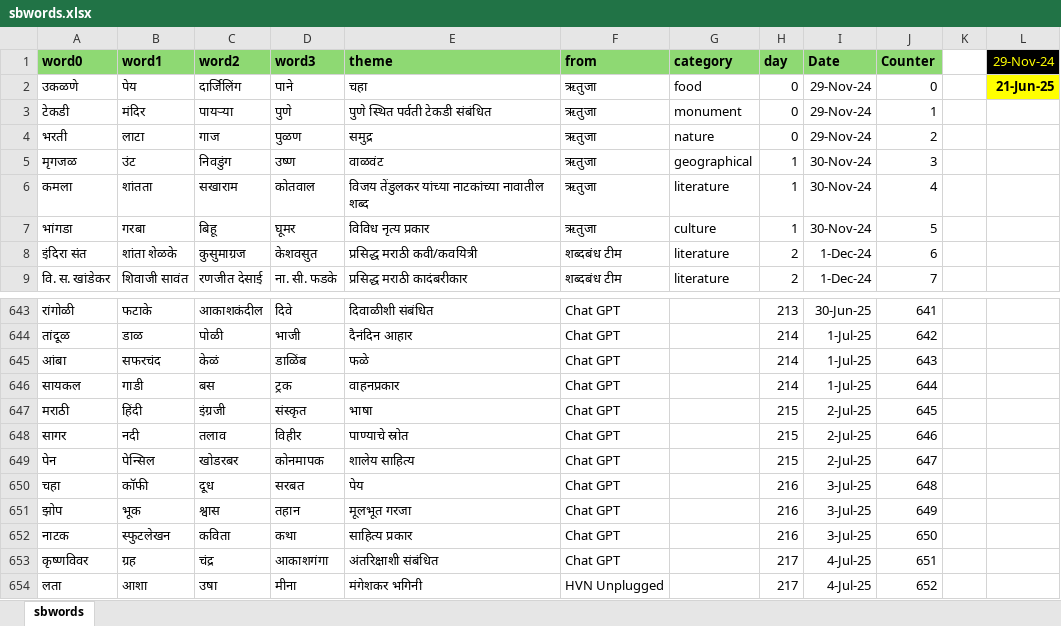
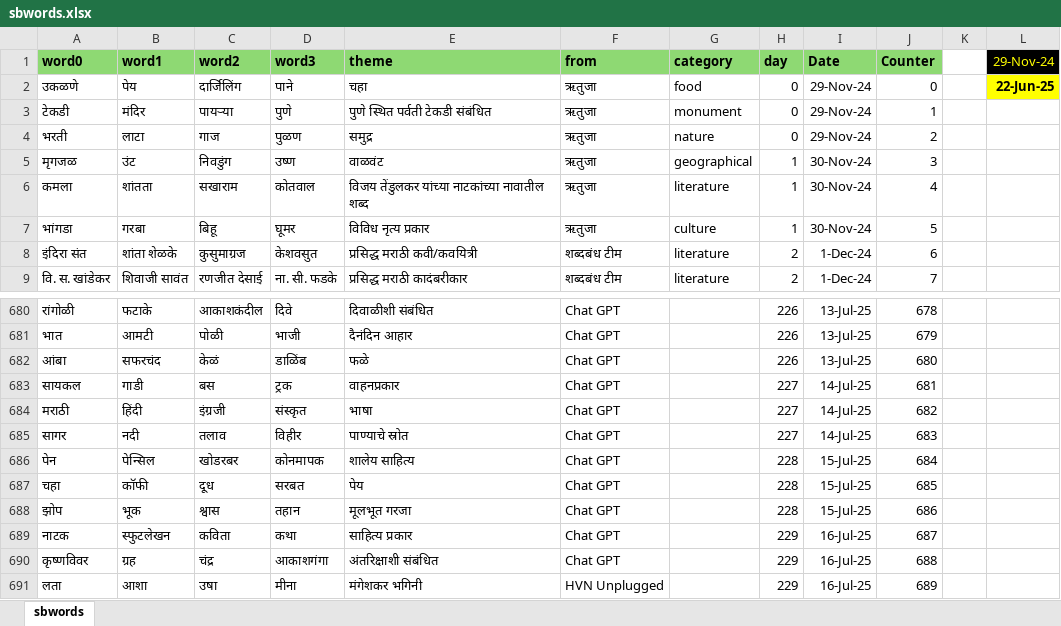
Before and after one commit to hrishinene/shabdakala, an Excel workbook: code/shabdakala/resource/sbwords.xlsx, sheet sbwords, drawn as a sheet; only a part is shown, gaps mark what is left out; values as stored, in another font and other column widths than the file's, no borders; conditional formats not drawn; addresses are those after the commit; the diff covers the shown part only; the diff names each change by its address in the sheet, - before the commit and + after, or states it on an @@ line.

Commit message:
Words change

```diff
--- a/code/shabdakala/resource/sbwords.xlsx (sheet sbwords)
+++ b/code/shabdakala/resource/sbwords.xlsx (sheet sbwords)
-L2 (29-Nov-24): 21-Jun-25
+L2 (29-Nov-24): 22-Jun-25
-H680 (day): 213
+H680 (day): 226
-I680 (Date): 30-Jun-25
+I680 (Date): 13-Jul-25
-J680 (Counter): 641
+J680 (Counter): 678
-A681 (word0): तांदूळ
+A681 (word0): भात
-B681 (word1): डाळ
+B681 (word1): आमटी
-H681:H682 (day): 214
+H681:H682 (day): 226
-I681:I682 (Date): 1-Jul-25
+I681:I682 (Date): 13-Jul-25
-J681 (Counter): 642
+J681 (Counter): 679
-J682 (Counter): 643
+J682 (Counter): 680
-H683 (day): 214
+H683 (day): 227
-I683 (Date): 1-Jul-25
+I683 (Date): 14-Jul-25
-J683 (Counter): 644
+J683 (Counter): 681
-H684:H685 (day): 215
+H684:H685 (day): 227
-I684:I685 (Date): 2-Jul-25
+I684:I685 (Date): 14-Jul-25
-J684 (Counter): 645
+J684 (Counter): 682
-J685 (Counter): 646
+J685 (Counter): 683
-H686 (day): 215
+H686 (day): 228
-I686 (Date): 2-Jul-25
+I686 (Date): 15-Jul-25
-J686 (Counter): 647
+J686 (Counter): 684
-H687:H688 (day): 216
+H687:H688 (day): 228
-I687:I688 (Date): 3-Jul-25
+I687:I688 (Date): 15-Jul-25
-J687 (Counter): 648
+J687 (Counter): 685
-J688 (Counter): 649
+J688 (Counter): 686
-H689 (day): 216
+H689 (day): 229
-I689 (Date): 3-Jul-25
+I689 (Date): 16-Jul-25
-J689 (Counter): 650
+J689 (Counter): 687
-H690:H691 (day): 217
+H690:H691 (day): 229
-I690:I691 (Date): 4-Jul-25
+I690:I691 (Date): 16-Jul-25
-J690 (Counter): 651
+J690 (Counter): 688
-J691 (Counter): 652
+J691 (Counter): 689
```
Also changed, not shown: 42 added rows, 5 removed rows and 277 edited cells elsewhere in this sheet, formulas that keep their value, 1 other file.
